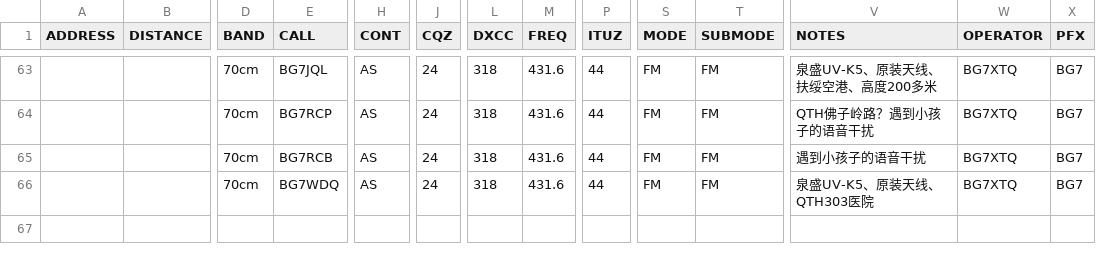
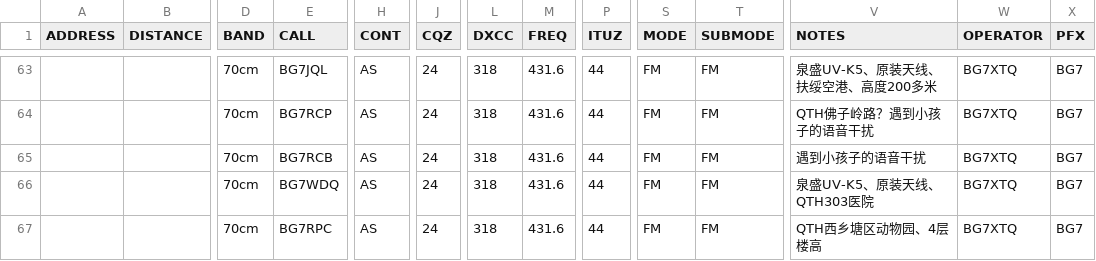
Before and after one commit to mike2718/logbook, a CSV file: BG7XTQ.utf8.csv, drawn as a sheet; only a part is shown, gaps mark what is left out; rows hold the shown columns only; the diff names each change by its address in the sheet, - before the commit and + after, or states it on an @@ line.

```diff
--- a/BG7XTQ.utf8.csv
+++ b/BG7XTQ.utf8.csv
+row 67:  |  | 70cm | BG7RPC | AS | 24 | 318 | 431.6 | 44 | FM | FM | QTH西乡塘区动物园、4层楼高 | BG7XTQ | BG7
```
Also changed, not shown: BG7XTQ.CSV, 3 other files.
